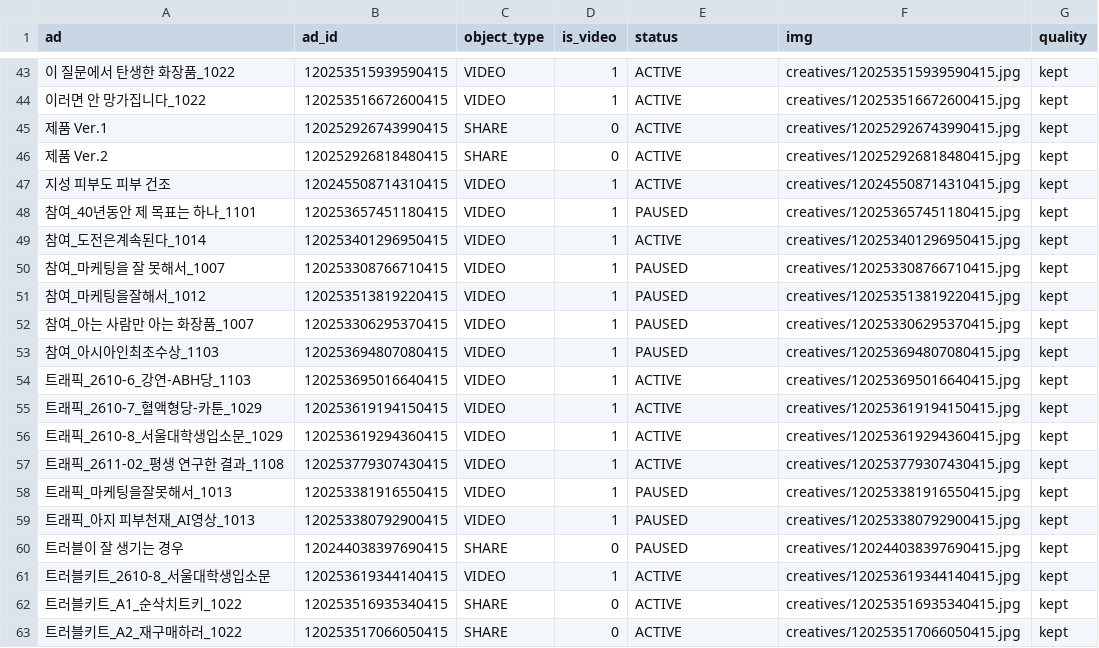
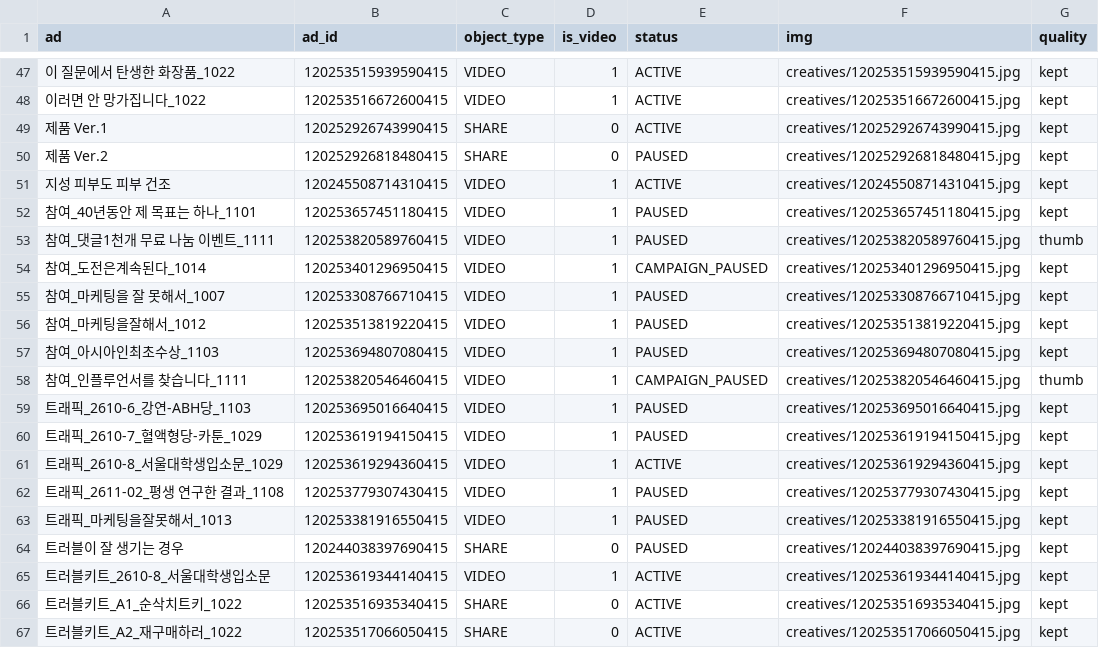
Before and after one commit to withmaje-git/meta-ad-abh-dashboard, a CSV file: data/creatives.csv, drawn as a sheet; only a part is shown, gaps mark what is left out; removed rows and columns are numbered as before the commit, all else as after; the diff covers the shown part only; the diff names each change by its address in the sheet, - before the commit and + after, or states it on an @@ line.

```diff
--- a/data/creatives.csv
+++ b/data/creatives.csv
-E50 (status): ACTIVE
+E50 (status): PAUSED
+row 53: 참여_댓글1천개 무료 나눔 이벤트_1111 | 120253820589760415 | VIDEO | 1 | PAUSED | creatives/120253820589760415.jpg | thumb
-E54 (status): ACTIVE
+E54 (status): CAMPAIGN_PAUSED
-row 52: 참여_아는 사람만 아는 화장품_1007 | 120253306295370415 | VIDEO | 1 | PAUSED | creatives/120253306295370415.jpg | kept
+row 58: 참여_인플루언서를 찾습니다_1111 | 120253820546460415 | VIDEO | 1 | CAMPAIGN_PAUSED | creatives/120253820546460415.jpg | thumb
-E59:E60 (status): ACTIVE
+E59:E60 (status): PAUSED
-E62 (status): ACTIVE
+E62 (status): PAUSED
-row 59: 트래픽_아지 피부천재_AI영상_1013 | 120253380792900415 | VIDEO | 1 | PAUSED | creatives/120253380792900415.jpg | kept
```
Also changed, not shown: 5 added rows, 1 removed row and 33 edited cells elsewhere in this file, data/creative_meta.csv, 24 other files.
